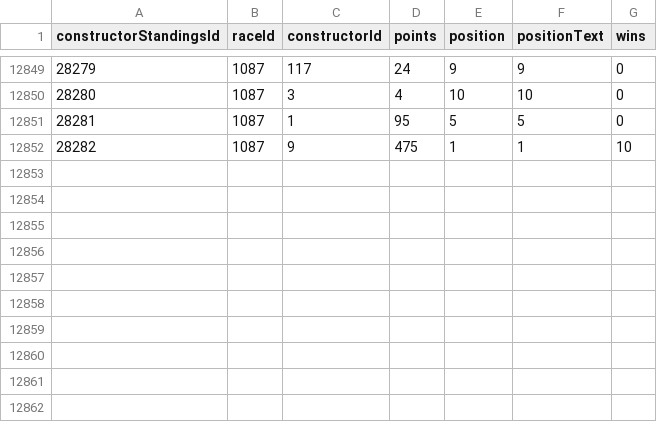
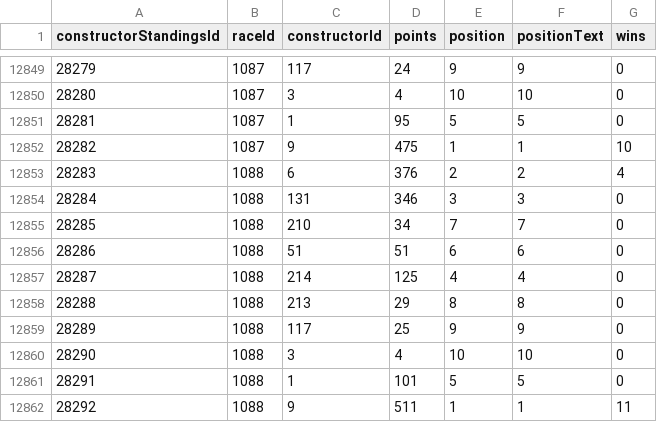
Before and after one commit to SpencerReno/Formula_one, a CSV file: data_files/constructor_standings.csv, drawn as a sheet; only a part is shown, gaps mark what is left out.

Commit message:
Constructor data

```diff
--- a/data_files/constructor_standings.csv
+++ b/data_files/constructor_standings.csv
@@ -12852 +12852,11 @@ constructorStandingsId,raceId,constructorId,points,position,positionText,wins
 28282,1087,9,475,1,"1",10
+28283,1088,6,376,2,"2",4
+28284,1088,131,346,3,"3",0
+28285,1088,210,34,7,"7",0
+28286,1088,51,51,6,"6",0
+28287,1088,214,125,4,"4",0
+28288,1088,213,29,8,"8",0
+28289,1088,117,25,9,"9",0
+28290,1088,3,4,10,"10",0
+28291,1088,1,101,5,"5",0
+28292,1088,9,511,1,"1",11
```
Also changed, not shown: data_files/constructor_results.csv.
